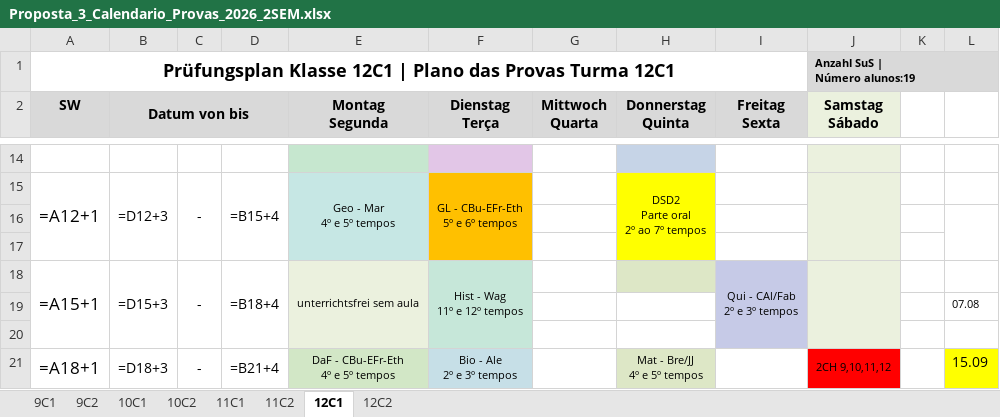
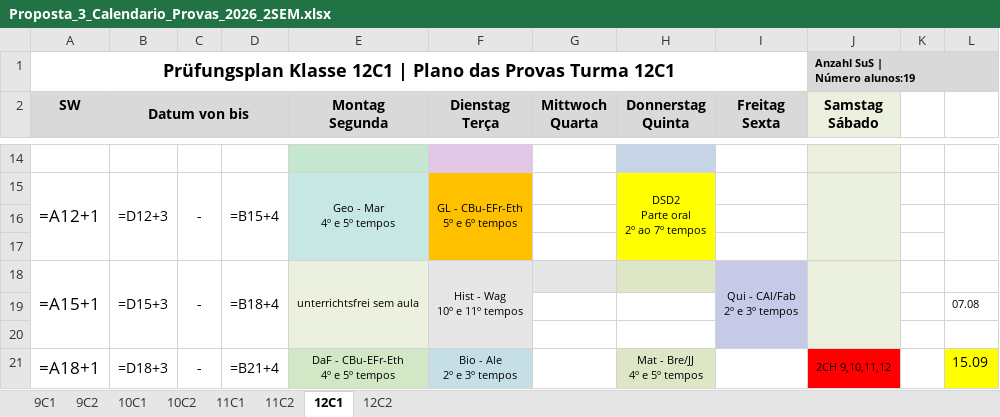
Before and after one commit to cbrener89052/calendarioprovas, an Excel workbook: Horario desenvolvido/Proposta_3_Calendario_Provas_2026_2SEM.xlsx, sheet 12C1, drawn as a sheet; only a part is shown, gaps mark what is left out; values as stored, in another font and other column widths than the file's, no borders; formulas without a stored value are shown as written; ↵ is a line break in a cell; the diff names each change by its address in the sheet, - before the commit and + after, or states it on an @@ line.

```diff
--- a/Horario desenvolvido/Proposta_3_Calendario_Provas_2026_2SEM.xlsx (sheet 12C1)
+++ b/Horario desenvolvido/Proposta_3_Calendario_Provas_2026_2SEM.xlsx (sheet 12C1)
-F18 (Dienstag Terça): Hist - Wag ↵ 11º e 12º tempos
+F18 (Dienstag Terça): Hist - Wag ↵ 10º e 11º tempos
-F18 fill: #C6E7D9
+F18 fill: #E7E6E6
-G18 fill: none
+G18 fill: #E7E6E6
```
Also changed, not shown: sheet 12C2, Horario desenvolvido/Provas_por_Professor_Proposta_3.xlsx, Horario desenvolvido/Relatorio_Tempos_Cedidos_Proposta_3.xlsx, 7 other files.
